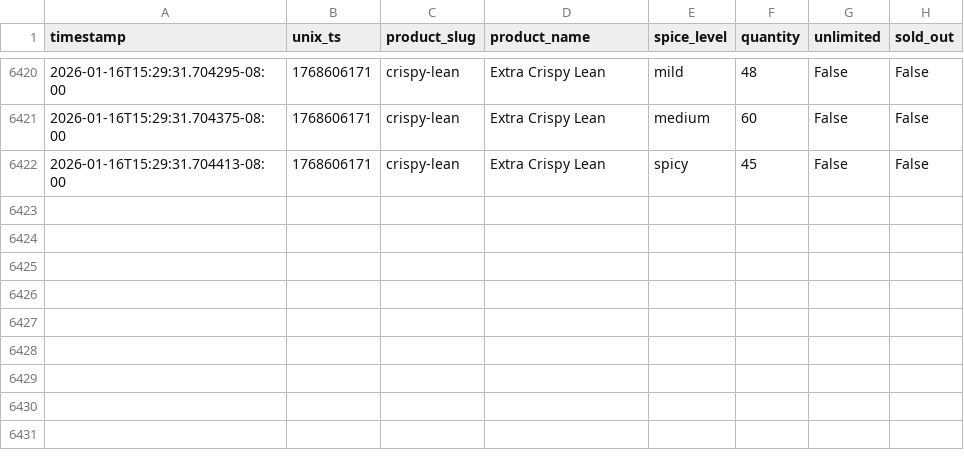
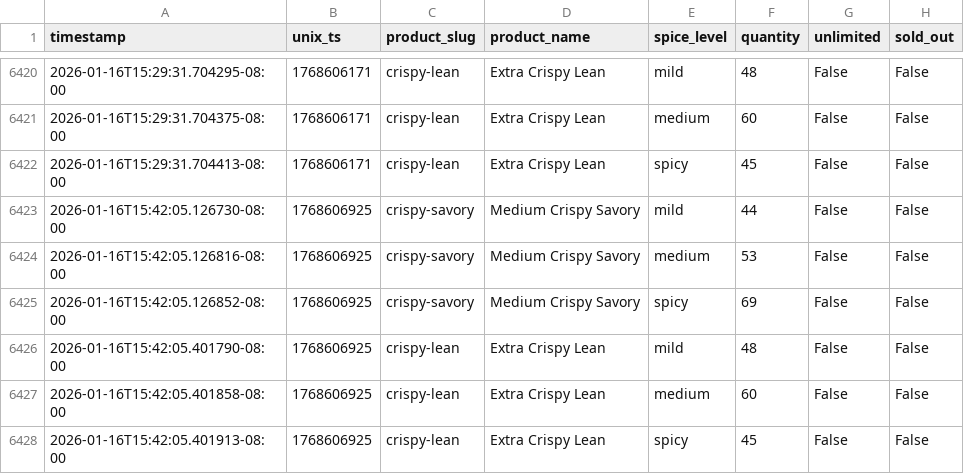
Before and after one commit to fishmanlol/psychkosjerky, a CSV file: stock_history.csv, drawn as a sheet; only a part is shown, gaps mark what is left out.

```diff
--- a/stock_history.csv
+++ b/stock_history.csv
@@ -6422 +6422,7 @@ timestamp,unix_ts,product_slug,product_name,spice_level,quantity,unlimited,sold_
 2026-01-16T15:29:31.704413-08:00,1768606171,crispy-lean,Extra Crispy Lean,spicy,45,False,False
+2026-01-16T15:42:05.126730-08:00,1768606925,crispy-savory,Medium Crispy Savory,mild,44,False,False
+2026-01-16T15:42:05.126816-08:00,1768606925,crispy-savory,Medium Crispy Savory,medium,53,False,False
+2026-01-16T15:42:05.126852-08:00,1768606925,crispy-savory,Medium Crispy Savory,spicy,69,False,False
+2026-01-16T15:42:05.401790-08:00,1768606925,crispy-lean,Extra Crispy Lean,mild,48,False,False
+2026-01-16T15:42:05.401858-08:00,1768606925,crispy-lean,Extra Crispy Lean,medium,60,False,False
+2026-01-16T15:42:05.401913-08:00,1768606925,crispy-lean,Extra Crispy Lean,spicy,45,False,False
```
Also changed, not shown: 1 other file.
